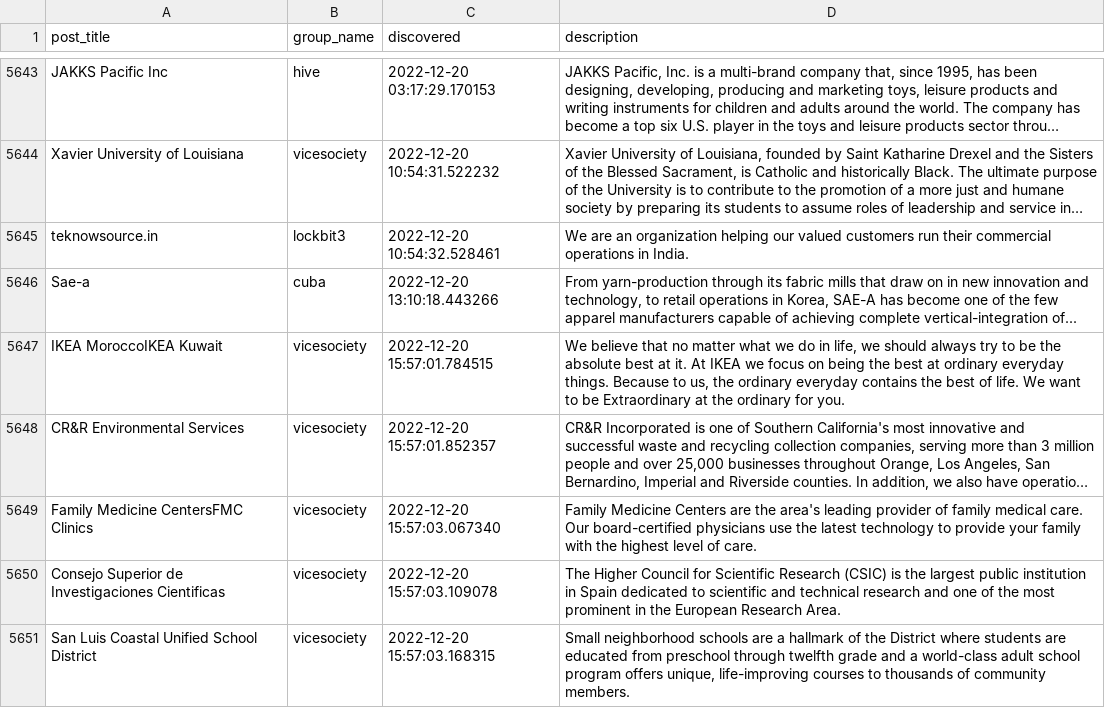
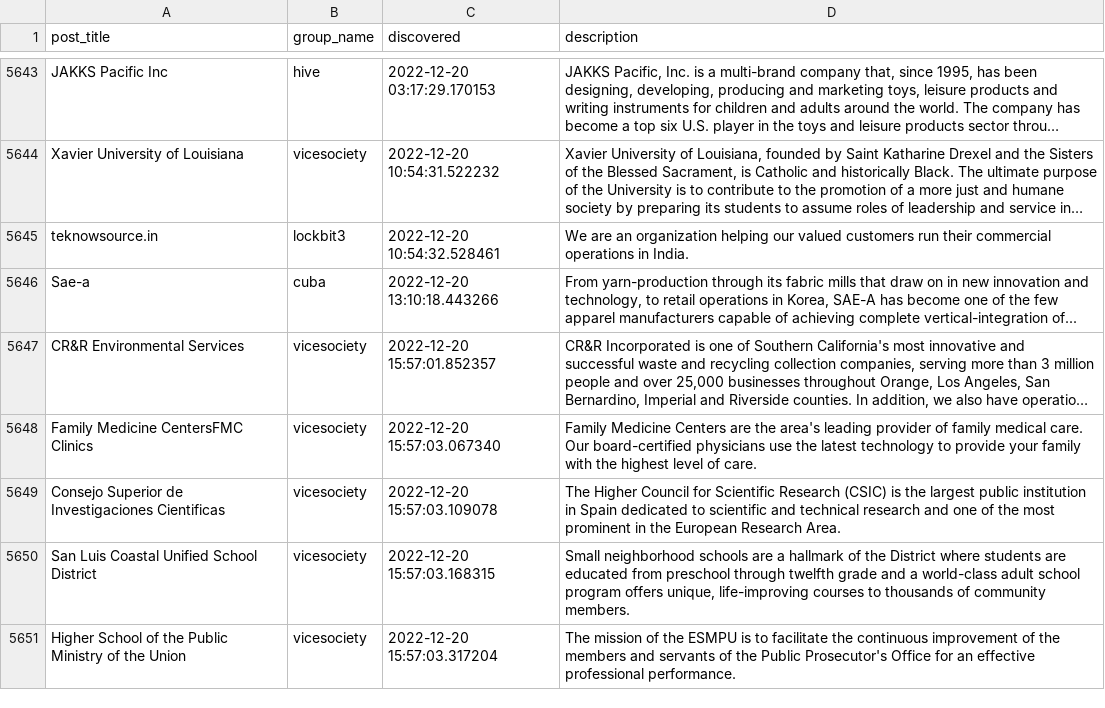
Before and after one commit to tinyx3k/ransomware.live, a CSV file: docs/posts.csv, drawn as a sheet; only a part is shown, gaps mark what is left out; the shorter side is filled out with more unchanged rows; long unchanged cells end in …; removed rows and columns are numbered as before the commit, all else as after; the diff covers the shown part only; the diff names each change by its address in the sheet, - before the commit and + after, or states it on an @@ line.

```diff
--- a/docs/posts.csv
+++ b/docs/posts.csv
-row 5647: IKEA MoroccoIKEA Kuwait | vicesociety | 2022-12-20 15:57:01.784515 | We believe that no matter what we do in life, we should always try to be the absolute best at it. At IKEA we focus on being the best at ordinary everyday things. Because to us, the ordinary everyday contains the best of life. We want to be Extraordinary at the ordinary for you.
```
Also changed, not shown: 4 added rows, 2 removed rows and 7 edited cells elsewhere in this file, 45 other files.
